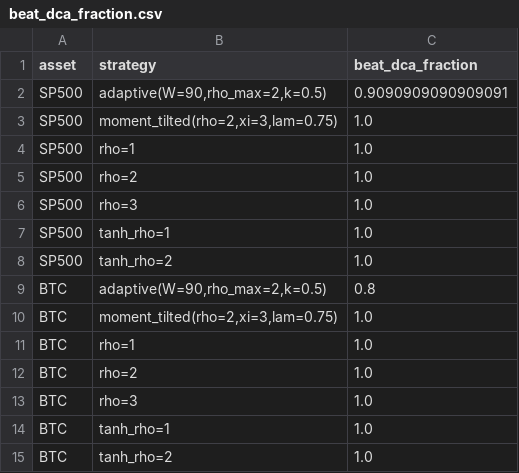
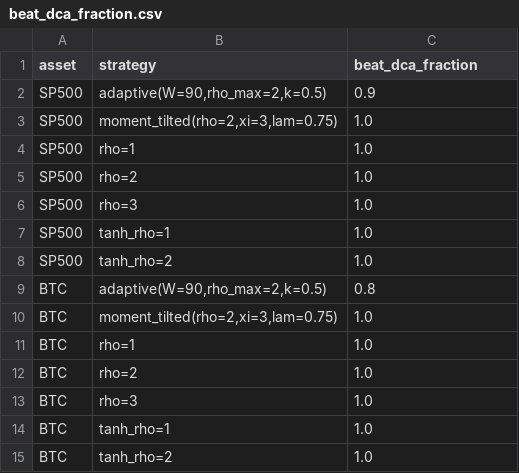
Before and after one commit to razvan-tanase/kiwano_portfolio, a CSV file: results/numerical_analysis/beat_dca_fraction.csv, drawn as a sheet.

```diff
--- a/results/numerical_analysis/beat_dca_fraction.csv
+++ b/results/numerical_analysis/beat_dca_fraction.csv
@@ -1,3 +1,3 @@
 asset,strategy,beat_dca_fraction
-SP500,"adaptive(W=90,rho_max=2,k=0.5)",0.9090909090909091
+SP500,"adaptive(W=90,rho_max=2,k=0.5)",0.9
 SP500,"moment_tilted(rho=2,xi=3,lam=0.75)",1.0
```
Also changed, not shown: results/numerical_analysis/ablation_adaptive_kappa_btc.csv, results/numerical_analysis/ablation_moment_tilt_btc.csv, 6 other files.
